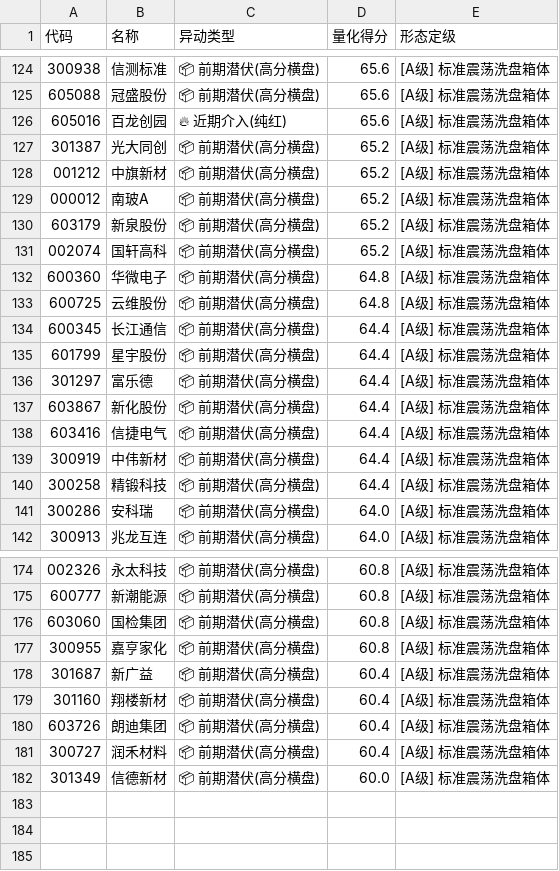
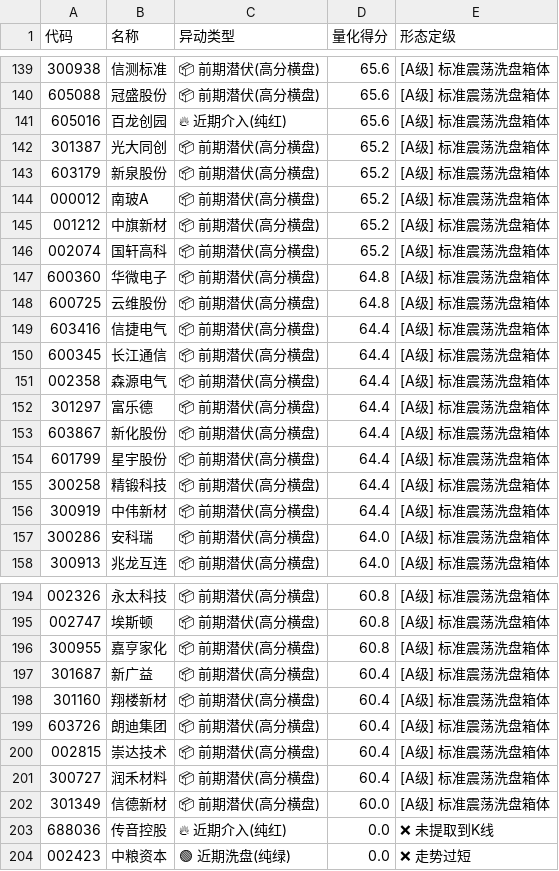
Before and after one commit to ttsgoflex1999/quant-radar, a CSV file: 优质横盘重点关注_最新.csv, drawn as a sheet; only a part is shown, gaps mark what is left out; the diff covers the shown part only.

```diff
--- a/优质横盘重点关注_最新.csv
+++ b/优质横盘重点关注_最新.csv
@@ -127,5 +142,5 @@
 301387,光大同创,📦 前期潜伏(高分横盘),65.2,[A级] 标准震荡洗盘箱体
+603179,新泉股份,📦 前期潜伏(高分横盘),65.2,[A级] 标准震荡洗盘箱体
+000012,南玻A,📦 前期潜伏(高分横盘),65.2,[A级] 标准震荡洗盘箱体
 001212,中旗新材,📦 前期潜伏(高分横盘),65.2,[A级] 标准震荡洗盘箱体
-000012,南玻A,📦 前期潜伏(高分横盘),65.2,[A级] 标准震荡洗盘箱体
-603179,新泉股份,📦 前期潜伏(高分横盘),65.2,[A级] 标准震荡洗盘箱体
 002074,国轩高科,📦 前期潜伏(高分横盘),65.2,[A级] 标准震荡洗盘箱体
@@ -133,9 +148,10 @@
 600725,云维股份,📦 前期潜伏(高分横盘),64.8,[A级] 标准震荡洗盘箱体
+603416,信捷电气,📦 前期潜伏(高分横盘),64.4,[A级] 标准震荡洗盘箱体
 600345,长江通信,📦 前期潜伏(高分横盘),64.4,[A级] 标准震荡洗盘箱体
-601799,星宇股份,📦 前期潜伏(高分横盘),64.4,[A级] 标准震荡洗盘箱体
+002358,森源电气,📦 前期潜伏(高分横盘),64.4,[A级] 标准震荡洗盘箱体
 301297,富乐德,📦 前期潜伏(高分横盘),64.4,[A级] 标准震荡洗盘箱体
 603867,新化股份,📦 前期潜伏(高分横盘),64.4,[A级] 标准震荡洗盘箱体
-603416,信捷电气,📦 前期潜伏(高分横盘),64.4,[A级] 标准震荡洗盘箱体
+601799,星宇股份,📦 前期潜伏(高分横盘),64.4,[A级] 标准震荡洗盘箱体
+300258,精锻科技,📦 前期潜伏(高分横盘),64.4,[A级] 标准震荡洗盘箱体
 300919,中伟新材,📦 前期潜伏(高分横盘),64.4,[A级] 标准震荡洗盘箱体
-300258,精锻科技,📦 前期潜伏(高分横盘),64.4,[A级] 标准震荡洗盘箱体
 300286,安科瑞,📦 前期潜伏(高分横盘),64.0,[A级] 标准震荡洗盘箱体
@@ -174,4 +194,3 @@
 002326,永太科技,📦 前期潜伏(高分横盘),60.8,[A级] 标准震荡洗盘箱体
-600777,新潮能源,📦 前期潜伏(高分横盘),60.8,[A级] 标准震荡洗盘箱体
-603060,国检集团,📦 前期潜伏(高分横盘),60.8,[A级] 标准震荡洗盘箱体
+002747,埃斯顿,📦 前期潜伏(高分横盘),60.8,[A级] 标准震荡洗盘箱体
 300955,嘉亨家化,📦 前期潜伏(高分横盘),60.8,[A级] 标准震荡洗盘箱体
@@ -180,3 +199,6 @@
 603726,朗迪集团,📦 前期潜伏(高分横盘),60.4,[A级] 标准震荡洗盘箱体
+002815,崇达技术,📦 前期潜伏(高分横盘),60.4,[A级] 标准震荡洗盘箱体
 300727,润禾材料,📦 前期潜伏(高分横盘),60.4,[A级] 标准震荡洗盘箱体
 301349,信德新材,📦 前期潜伏(高分横盘),60.0,[A级] 标准震荡洗盘箱体
+688036,传音控股,🔥 近期介入(纯红),0.0,❌ 未提取到K线
+002423,中粮资本,🟢 近期洗盘(纯绿),0.0,❌ 走势过短
```
Also changed, not shown: 18 added rows, 51 moved rows and 6 edited cells elsewhere in this file, 2 other files.
